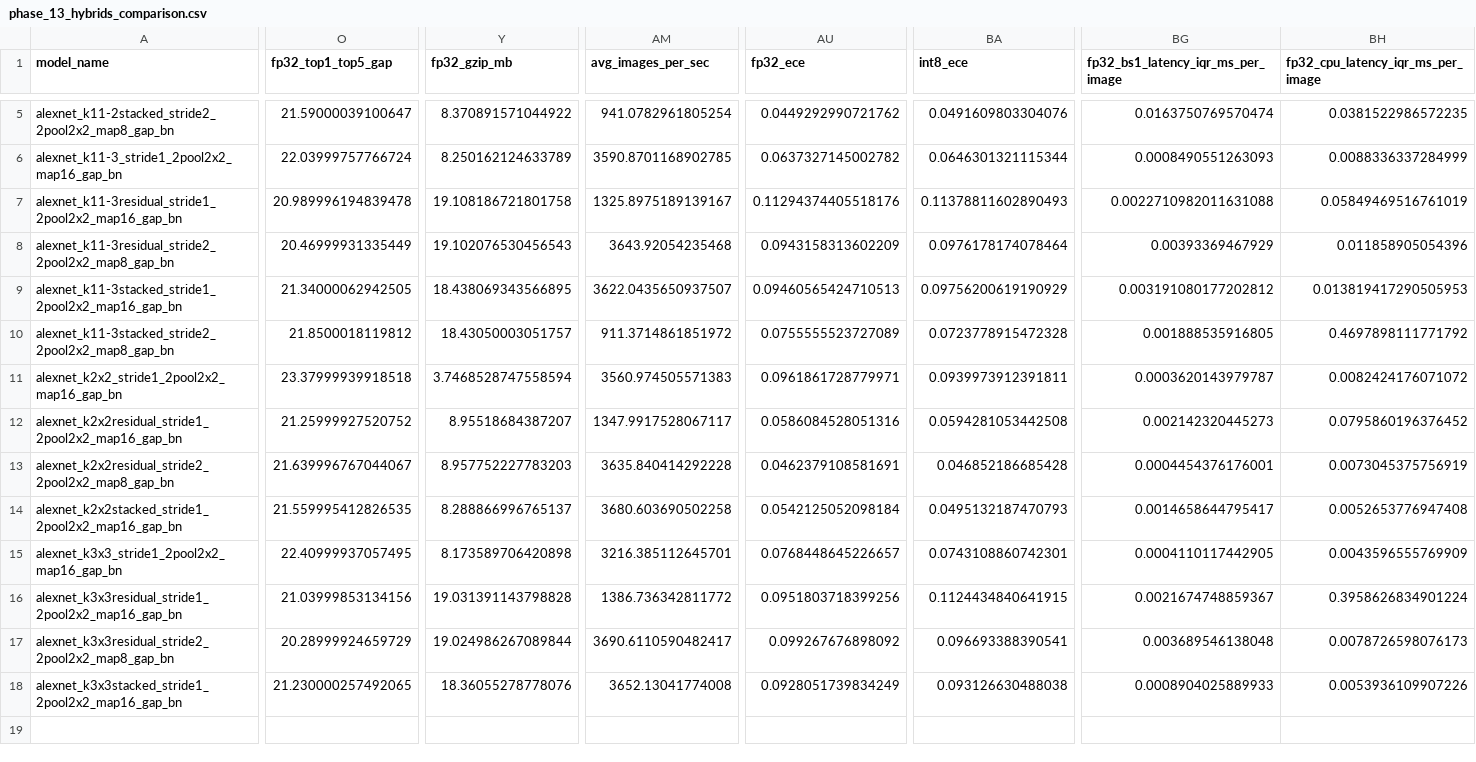
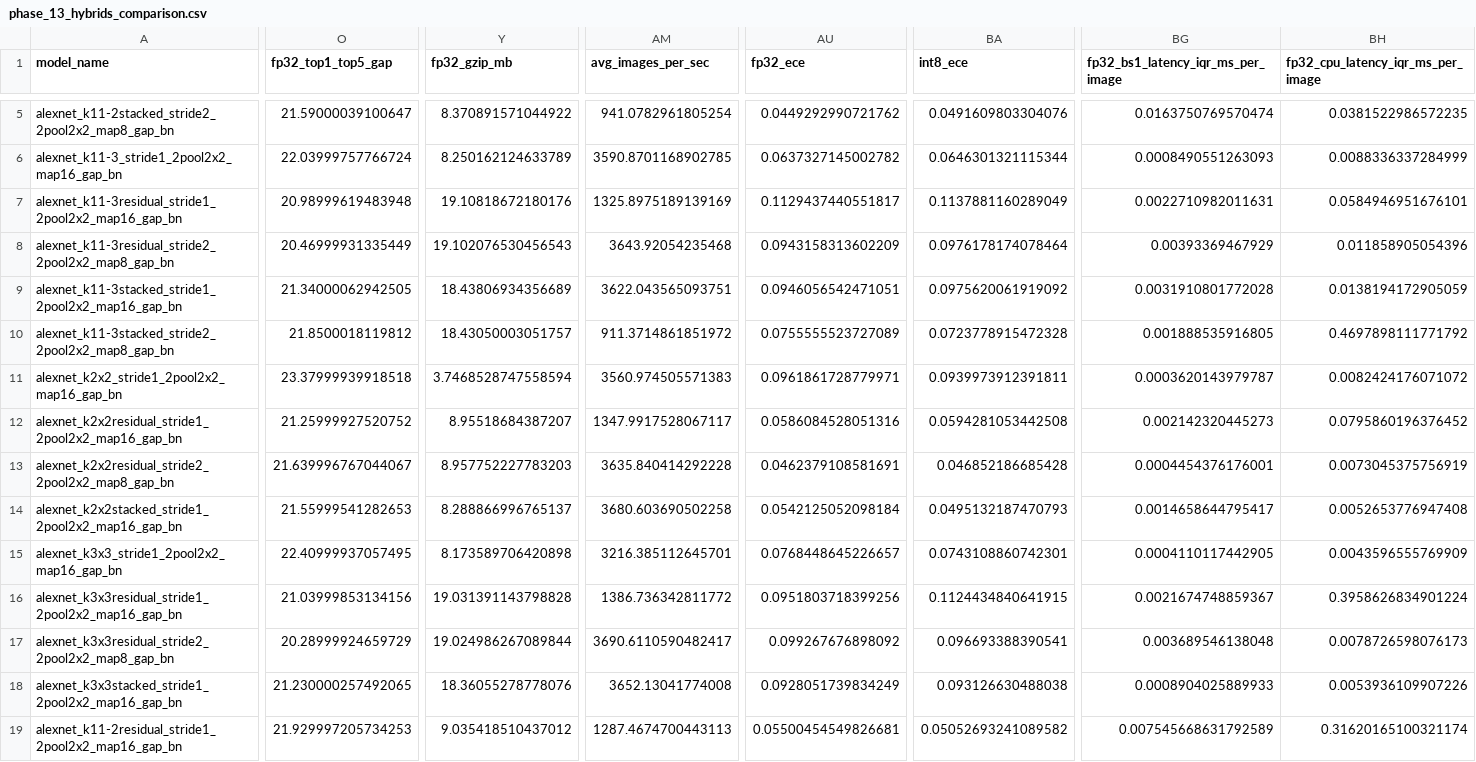
Before and after one commit to RafaelSdeS/dnn_study, a CSV file: outputs/pcad/aggregates/phase_13_hybrids_comparison.csv, drawn as a sheet; only a part is shown, gaps mark what is left out; rows hold the shown columns only; the diff covers the shown part only; the diff names each change by its address in the sheet, - before the commit and + after, or states it on an @@ line.

```diff
--- a/outputs/pcad/aggregates/phase_13_hybrids_comparison.csv
+++ b/outputs/pcad/aggregates/phase_13_hybrids_comparison.csv
-O7 (fp32_top1_top5_gap): 20.989996194839478
+O7 (fp32_top1_top5_gap): 20.98999619483948
-Y7 (fp32_gzip_mb): 19.108186721801758
+Y7 (fp32_gzip_mb): 19.10818672180176
-AM7 (avg_images_per_sec): 1325.8975189139167
+AM7 (avg_images_per_sec): 1325.8975189139169
-AU7 (fp32_ece): 0.11294374405518176
+AU7 (fp32_ece): 0.1129437440551817
-BA7 (int8_ece): 0.11378811602890493
+BA7 (int8_ece): 0.1137881160289049
-BG7: 0.0022710982011631088
+BG7: 0.0022710982011631
-BH7: 0.05849469516761019
+BH7: 0.0584946951676101
-Y9 (fp32_gzip_mb): 18.438069343566895
+Y9 (fp32_gzip_mb): 18.43806934356689
-AM9 (avg_images_per_sec): 3622.0435650937507
+AM9 (avg_images_per_sec): 3622.043565093751
-AU9 (fp32_ece): 0.09460565424710513
+AU9 (fp32_ece): 0.0946056542471051
-BA9 (int8_ece): 0.09756200619190929
+BA9 (int8_ece): 0.0975620061919092
-BG9: 0.003191080177202812
+BG9: 0.0031910801772028
-BH9: 0.013819417290505953
+BH9: 0.0138194172905059
-O14 (fp32_top1_top5_gap): 21.559995412826535
+O14 (fp32_top1_top5_gap): 21.55999541282653
+row 19: alexnet_k11-2residual_stride1_2pool2x2_map16_gap_bn | 21.929997205734253 | 9.035418510437012 | 1287.4674700443113 | 0.05500454549826681 | 0.05052693241089582 | 0.007545668631792589 | 0.31620165100321174
```
Also changed, not shown: 31 edited cells elsewhere in this file, results/phase_13_hybrids/all_runs.csv, results/phase_13_hybrids/contrasts.csv, 16 other files.
